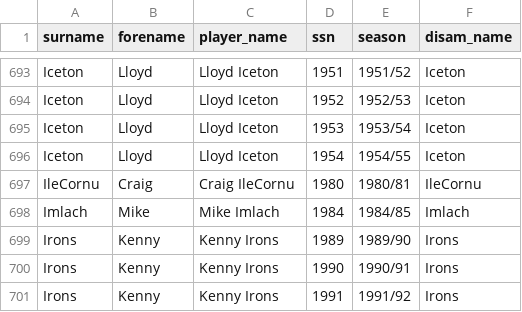
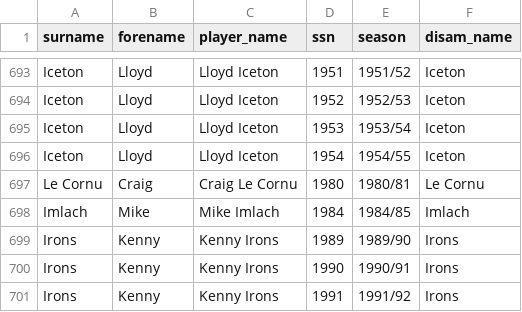
Before and after one commit to petebrown/complete-record, a CSV file: output/player_ssns.csv, drawn as a sheet; only a part is shown, gaps mark what is left out.

Commit message:
fixed player name error

```diff
--- a/output/player_ssns.csv
+++ b/output/player_ssns.csv
@@ -696,3 +696,3 @@ Iceton,Lloyd,Lloyd Iceton,1953,1953/54,Iceton
 Iceton,Lloyd,Lloyd Iceton,1954,1954/55,Iceton
-IleCornu,Craig,Craig IleCornu,1980,1980/81,IleCornu
+Le Cornu,Craig,Craig Le Cornu,1980,1980/81,Le Cornu
 Imlach,Mike,Mike Imlach,1984,1984/85,Imlach
```
Also changed, not shown: output/player_stats.csv, player-stats/left/players.csv.
